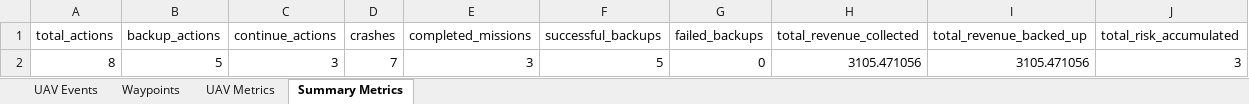
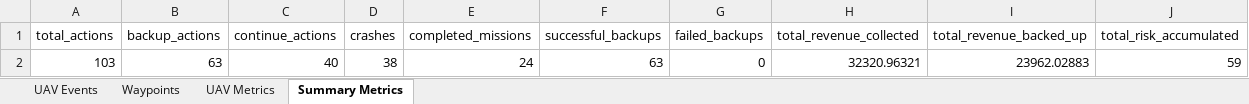
Before and after one commit to thaisclxt/crash-aware-data-recovery, an Excel workbook: output/results.xlsx, sheet Summary Metrics, drawn as a sheet; values as stored, in another font and other column widths than the file's, no borders; removed rows and columns are numbered as before the commit, all else as after; the diff names each change by its address in the sheet, - before the commit and + after, or states it on an @@ line.

```diff
--- a/output/results.xlsx (sheet Summary Metrics)
+++ b/output/results.xlsx (sheet Summary Metrics)
-row 2: 8 | 5 | 3 | 7 | 3 | 5 | 0 | 3105.471056 | 3105.471056 | 3
+row 2: 103 | 63 | 40 | 38 | 24 | 63 | 0 | 32320.96321 | 23962.02883 | 59
```
Also changed, not shown: sheet UAV Events, sheet Waypoints, sheet UAV Metrics, 3 other files.
